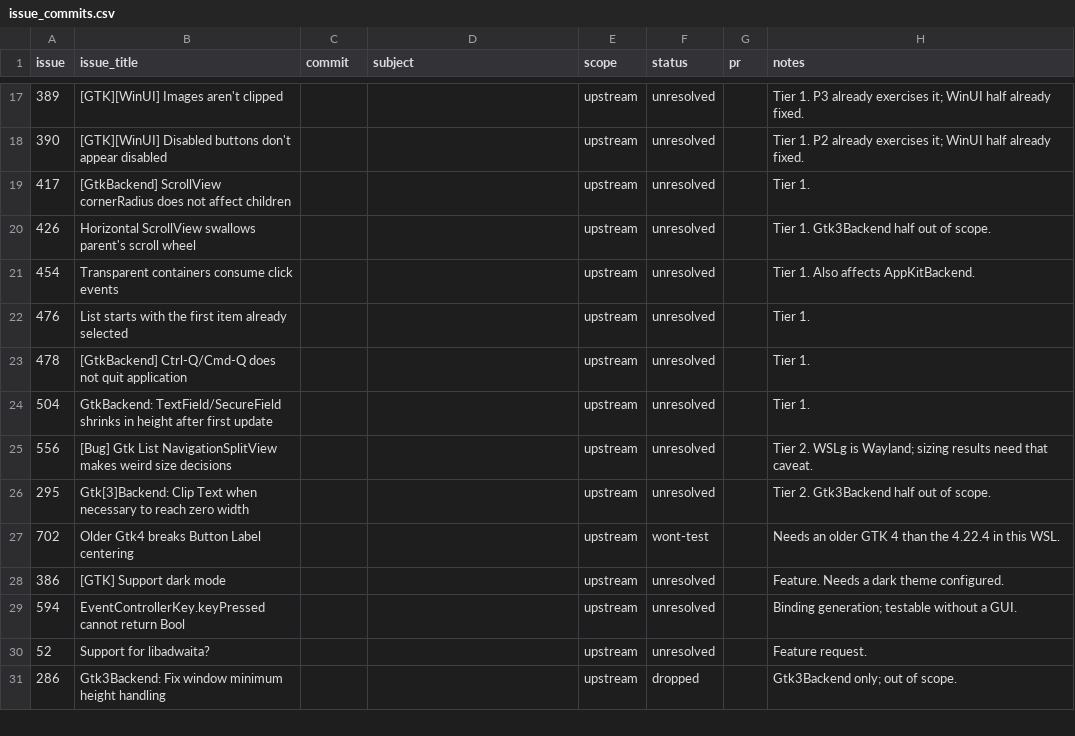
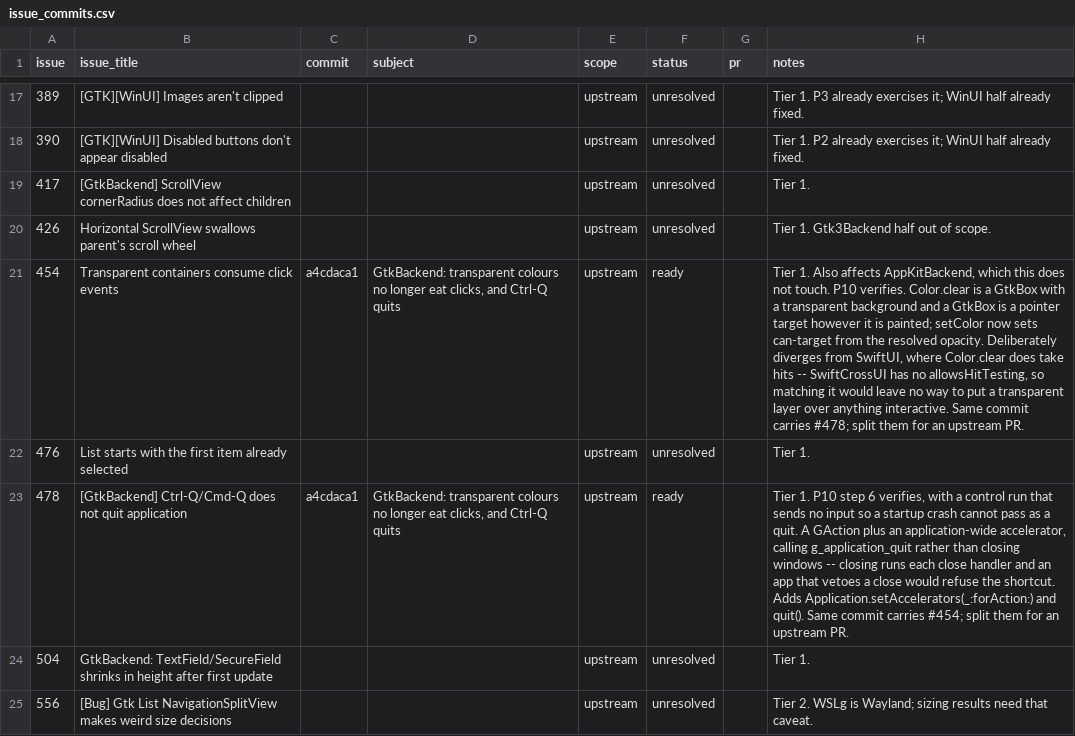
Before and after one commit to raliclo/swift-cross-ui, a CSV file: testapp/issue_commits.csv, drawn as a sheet; only a part is shown, gaps mark what is left out; the shorter side is filled out with more unchanged rows; the diff names each change by its address in the sheet, - before the commit and + after, or states it on an @@ line.

```diff
--- a/testapp/issue_commits.csv
+++ b/testapp/issue_commits.csv
-C21 (commit): (empty)
+C21 (commit): a4cdaca1
-D21 (subject): (empty)
+D21 (subject): GtkBackend: transparent colours no longer eat clicks, and Ctrl-Q quits
-F21 (status): unresolved
+F21 (status): ready
-H21 (notes): …Also affects AppKitBackend.
+H21 (notes): …Also affects AppKitBackend, which this does not touch. P10 verifies. Color.clear is a GtkBox with a transparent background and a GtkBox is a pointer target however it is painted; setColor now sets can-target from the resolved opacity. Deliberately diverges from SwiftUI, where Color.clear does take hits -- SwiftCrossUI has no allowsHitTesting, so matching it would leave no way to put a transparent layer over anything interactive. Same commit carries #478; split them for an upstream PR.
-C23 (commit): (empty)
+C23 (commit): a4cdaca1
-D23 (subject): (empty)
+D23 (subject): GtkBackend: transparent colours no longer eat clicks, and Ctrl-Q quits
-F23 (status): unresolved
+F23 (status): ready
-H23 (notes): Tier 1.
+H23 (notes): Tier 1. P10 step 6 verifies, with a control run that sends no input so a startup crash cannot pass as a quit. A GAction plus an application-wide accelerator, calling g_application_quit rather than closing windows -- closing runs each close handler and an app that vetoes a close would refuse the shortcut. Adds Application.setAccelerators(_:forAction:) and quit(). Same commit carries #454; split them for an upstream PR.
```
